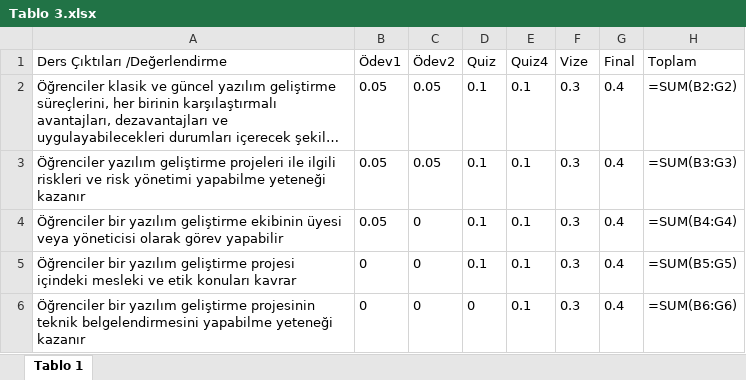
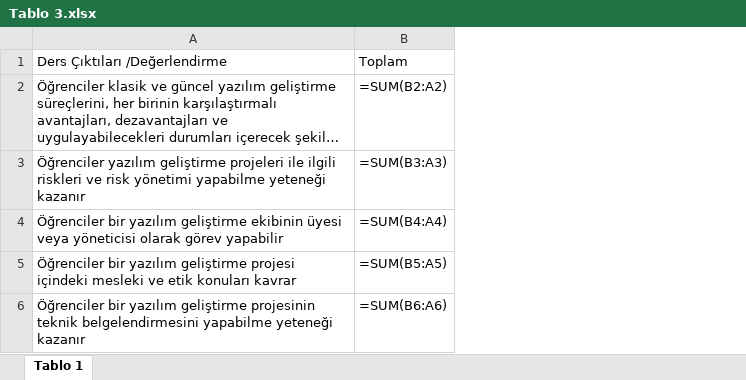
Before and after one commit to ibrahimkecici/ebs-sistemi, an Excel workbook: Tablolar/Tablo 3.xlsx, sheet Tablo 1, drawn as a sheet; long unchanged cells end in …; values as stored, in another font and other column widths than the file's, no borders; formulas without a stored value are shown as written; removed rows and columns are numbered as before the commit, all else as after; the diff names each change by its address in the sheet, - before the commit and + after, or states it on an @@ line.

```diff
--- a/Tablolar/Tablo 3.xlsx (sheet Tablo 1)
+++ b/Tablolar/Tablo 3.xlsx (sheet Tablo 1)
-column B, rows 1-6: Ödev1 | 0.05 | 0.05 | 0.05 | 0 | 0
-column C, rows 1-6: Ödev2 | 0.05 | 0.05 | 0 | 0 | 0
-column D, rows 1-6: Quiz | 0.1 | 0.1 | 0.1 | 0.1 | 0
-column E, rows 1-6: Quiz4 | 0.1 | 0.1 | 0.1 | 0.1 | 0.1
-column F, rows 1-6: Vize | 0.3 | 0.3 | 0.3 | 0.3 | 0.3
-column G, rows 1-6: Final | 0.4 | 0.4 | 0.4 | 0.4 | 0.4
-column H, rows 1-6: Toplam | =SUM(B2:G2) | =SUM(B3:G3) | =SUM(B4:G4) | =SUM(B5:G5) | =SUM(B6:G6)
+column B, rows 1-6: Toplam | =SUM(B2:A2) | =SUM(B3:A3) | =SUM(B4:A4) | =SUM(B5:A5) | =SUM(B6:A6)
```
Also changed, not shown: Tablolar/Tablo 1.xlsx, Tablolar/Tablo 2.xlsx, 37 other files.
